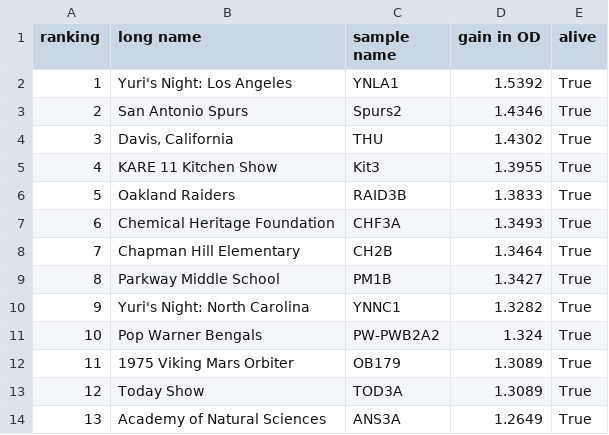
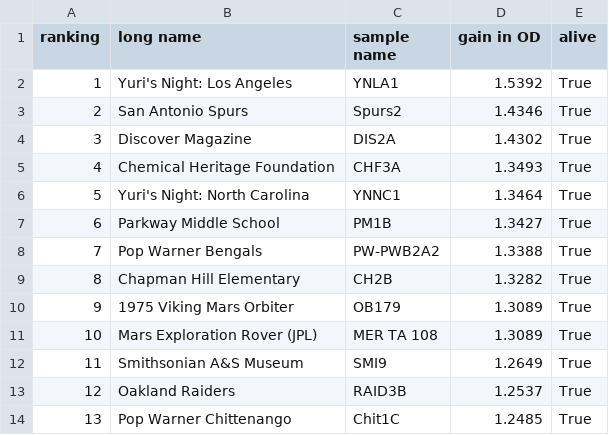
Before and after one commit to ryneches/SpaceGrowth, a TSV file: BestHuddleRankings.tsv, drawn as a sheet; only a part is shown; the diff covers the shown part only.

```diff
--- a/BestHuddleRankings.tsv
+++ b/BestHuddleRankings.tsv
@@ -3,12 +3,12 @@ ranking	long name	sample name	gain in OD	alive
 2	San Antonio Spurs	Spurs2	1.4346	True
-3	Davis, California	THU	1.4302	True
-4	KARE 11 Kitchen Show	Kit3	1.3955	True
-5	Oakland Raiders	RAID3B	1.3833	True
-6	Chemical Heritage Foundation	CHF3A	1.3493	True
-7	Chapman Hill Elementary	CH2B	1.3464	True
-8	Parkway Middle School	PM1B	1.3427	True
-9	Yuri's Night: North Carolina	YNNC1	1.3282	True
-10	Pop Warner Bengals	PW-PWB2A2	1.324	True
-11	1975 Viking Mars Orbiter	OB179	1.3089	True
-12	Today Show	TOD3A	1.3089	True
-13	Academy of Natural Sciences 	ANS3A	1.2649	True
+3	Discover Magazine	DIS2A	1.4302	True
+4	Chemical Heritage Foundation	CHF3A	1.3493	True
+5	Yuri's Night: North Carolina	YNNC1	1.3464	True
+6	Parkway Middle School	PM1B	1.3427	True
+7	Pop Warner Bengals	PW-PWB2A2	1.3388	True
+8	Chapman Hill Elementary	CH2B	1.3282	True
+9	1975 Viking Mars Orbiter	OB179	1.3089	True
+10	Mars Exploration Rover (JPL)	MER TA 108	1.3089	True
+11	Smithsonian A&S Museum	SMI9	1.2649	True
+12	Oakland Raiders	RAID3B	1.2537	True
+13	Pop Warner Chittenango	Chit1C	1.2485	True
```
Also changed, not shown: 102 edited cells elsewhere in this file, BestSprintRankings.tsv, BestTipoffRankings.tsv, 13 other files.
